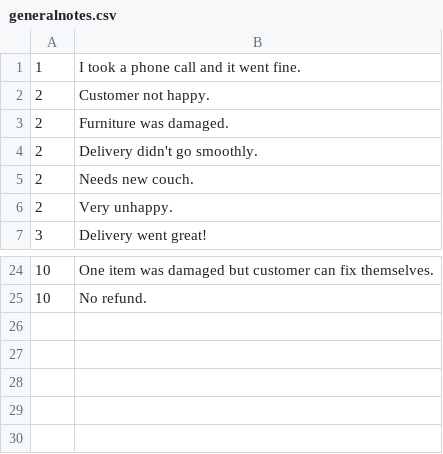
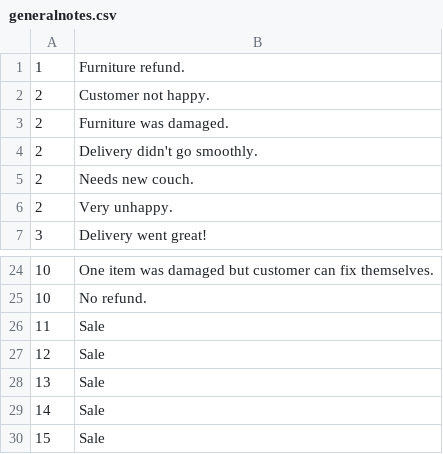
Before and after one commit to ianfrantz/notes-analysis, a CSV file: generalnotes.csv, drawn as a sheet; only a part is shown, gaps mark what is left out.

Commit message:
New cluster function and automated results table

```diff
--- a/generalnotes.csv
+++ b/generalnotes.csv
@@ -1,2 +1,2 @@
-1,I took a phone  call and it went fine.
+1,Furniture refund.
 2,Customer not happy.
@@ -25 +25,6 @@
 10,No refund.
+11,Sale
+12,Sale
+13,Sale
+14,Sale
+15,Sale
```
Also changed, not shown: 5 other files.
